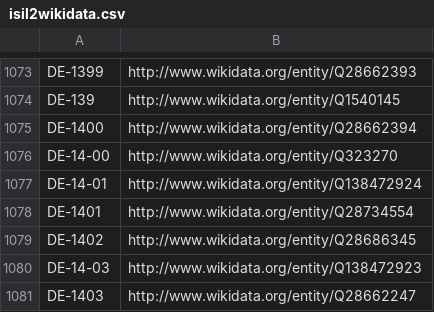
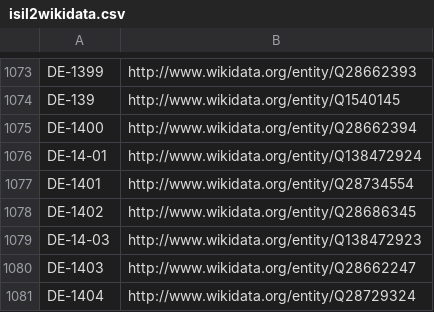
Before and after one commit to hbz/lookup-tables, a CSV file: data/isil2wikidata.csv, drawn as a sheet; only a part is shown, gaps mark what is left out; the shorter side is filled out with more unchanged rows; the diff names each change by its address in the sheet, - before the commit and + after, or states it on an @@ line.

Commit message:
Update isil2wikidata

```diff
--- a/data/isil2wikidata.csv
+++ b/data/isil2wikidata.csv
-row 1076: DE-14-00 | http://www.wikidata.org/entity/Q323270
```
